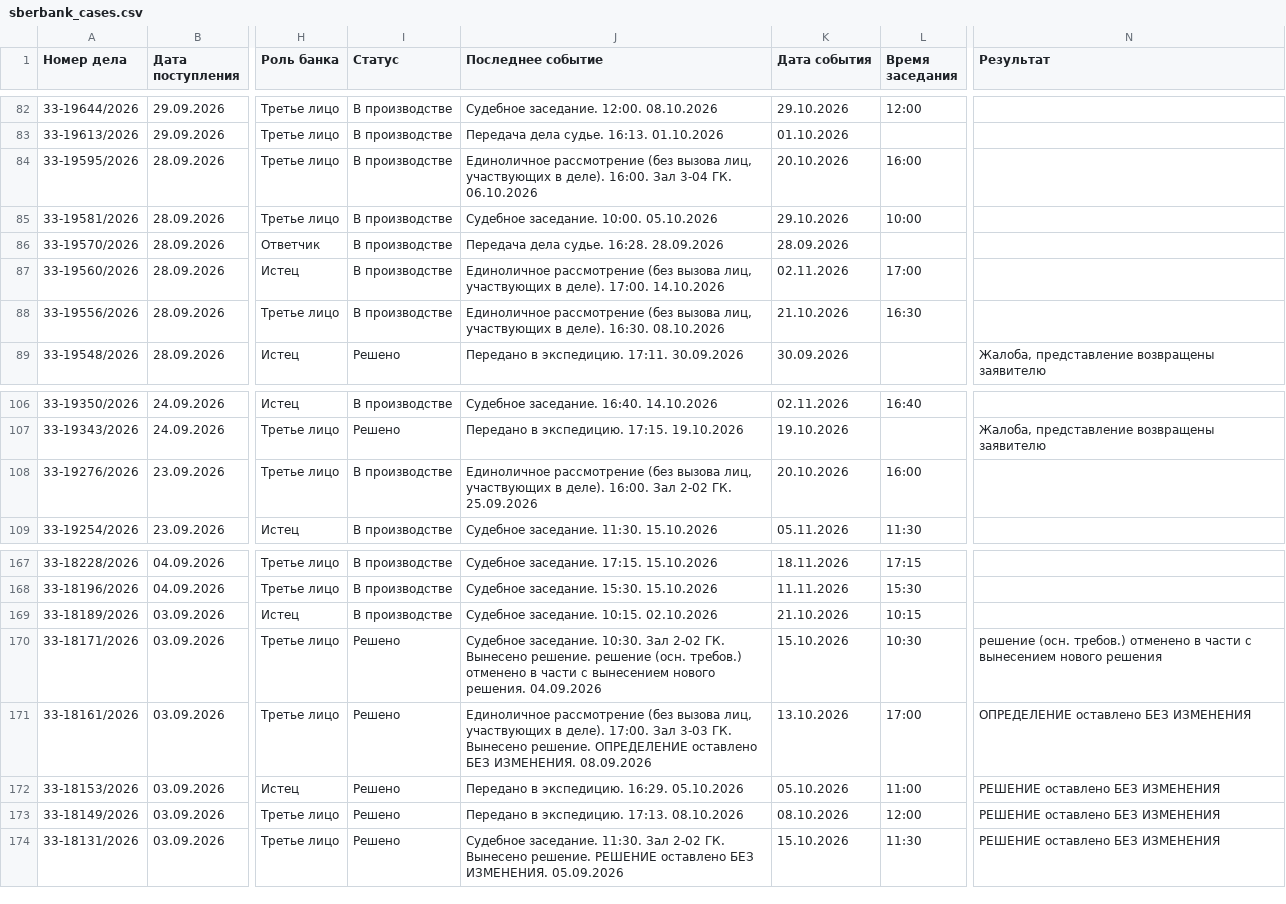
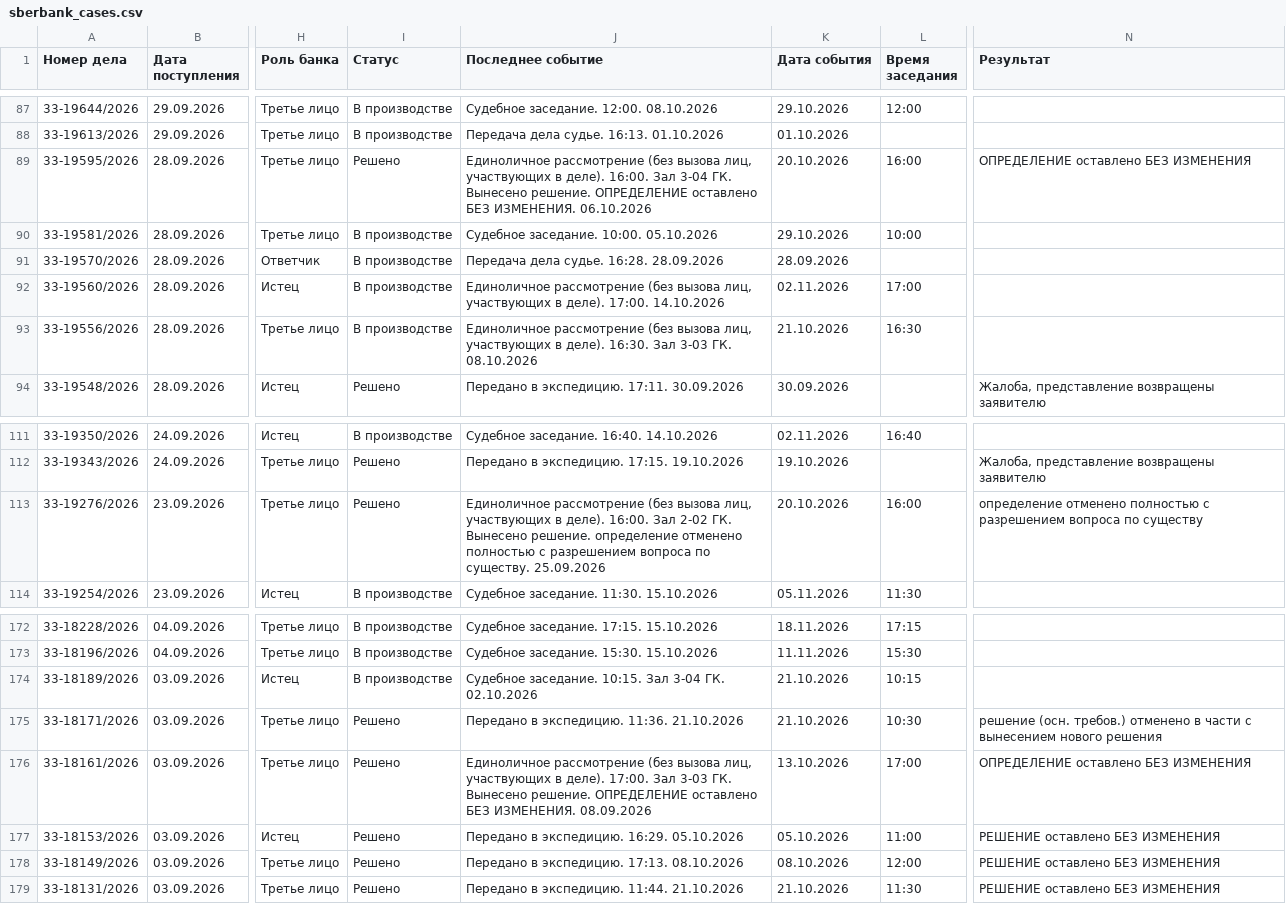
Before and after one commit to SelivanovAS/dashboard-bashkortostan, a CSV file: data/sberbank_cases.csv, drawn as a sheet; only a part is shown, gaps mark what is left out; addresses are those after the commit; the diff covers the shown part only; the diff names each change by its address in the sheet, - before the commit and + after, or states it on an @@ line.

```diff
--- a/data/sberbank_cases.csv
+++ b/data/sberbank_cases.csv
-I89 (Статус): В производстве
+I89 (Статус): Решено
-J89 (Последнее событие): …3-04 ГК. 06.10.2026
+J89 (Последнее событие): …3-04 ГК. Вынесено решение. ОПРЕДЕЛЕНИЕ оставлено БЕЗ ИЗМЕНЕНИЯ. 06.10.2026
-N89 (Результат): (empty)
+N89 (Результат): ОПРЕДЕЛЕНИЕ оставлено БЕЗ ИЗМЕНЕНИЯ
-J93 (Последнее событие): …деле). 16:30. 08.10.2026
+J93 (Последнее событие): …деле). 16:30. Зал 3-03 ГК. 08.10.2026
-I113 (Статус): В производстве
+I113 (Статус): Решено
-J113 (Последнее событие): …2-02 ГК. 25.09.2026
+J113 (Последнее событие): …2-02 ГК. Вынесено решение. определение отменено полностью с разрешением вопроса по существу. 25.09.2026
-N113 (Результат): (empty)
+N113 (Результат): определение отменено полностью с разрешением вопроса по существу
-J174 (Последнее событие): Судебное заседание. 10:15. 02.10.2026
+J174 (Последнее событие): Судебное заседание. 10:15. Зал 3-04 ГК. 02.10.2026
-J175 (Последнее событие): Судебное заседание. 10:30. Зал 2-02 ГК. Вынесено решение. решение (осн. требов.) отменено в части с вынесением нового решения. 04.09.2026
+J175 (Последнее событие): Передано в экспедицию. 11:36. 21.10.2026
-K175 (Дата события): 15.10.2026
+K175 (Дата события): 21.10.2026
-J179 (Последнее событие): Судебное заседание. 11:30. Зал 2-02 ГК. Вынесено решение. РЕШЕНИЕ оставлено БЕЗ ИЗМЕНЕНИЯ. 05.09.2026
+J179 (Последнее событие): Передано в экспедицию. 11:44. 21.10.2026
-K179 (Дата события): 15.10.2026
+K179 (Дата события): 21.10.2026
```
Also changed, not shown: 5 added rows and 45 edited cells elsewhere in this file, 11 other files.
